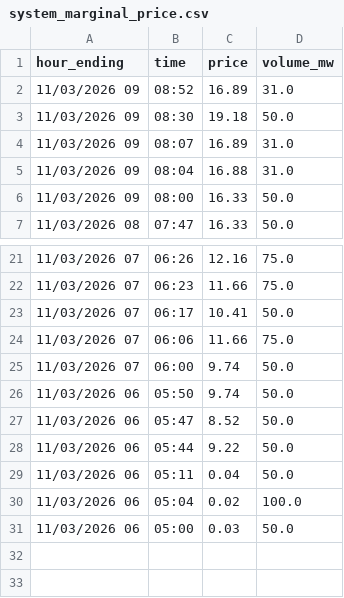
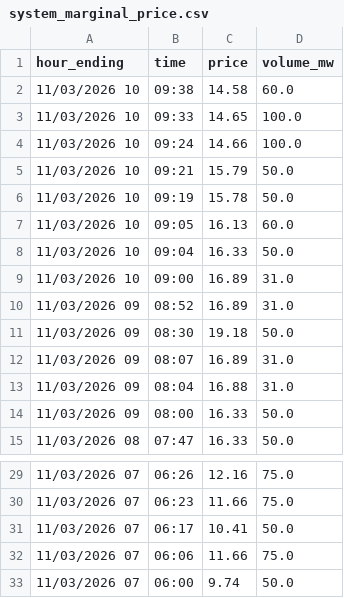
Before and after one commit to maymankhan1-web/alberta-power-price-tracker, a CSV file: data/system_marginal_price.csv, drawn as a sheet; only a part is shown, gaps mark what is left out.

```diff
--- a/data/system_marginal_price.csv
+++ b/data/system_marginal_price.csv
@@ -1,2 +1,10 @@
 hour_ending,time,price,volume_mw
+11/03/2026 10,09:38,14.58,60.0
+11/03/2026 10,09:33,14.65,100.0
+11/03/2026 10,09:24,14.66,100.0
+11/03/2026 10,09:21,15.79,50.0
+11/03/2026 10,09:19,15.78,50.0
+11/03/2026 10,09:05,16.13,60.0
+11/03/2026 10,09:04,16.33,50.0
+11/03/2026 10,09:00,16.89,31.0
 11/03/2026 09,08:52,16.89,31.0
@@ -25,7 +33 @@ hour_ending,time,price,volume_mw
 11/03/2026 07,06:00,9.74,50.0
-11/03/2026 06,05:50,9.74,50.0
-11/03/2026 06,05:47,8.52,50.0
-11/03/2026 06,05:44,9.22,50.0
-11/03/2026 06,05:11,0.04,50.0
-11/03/2026 06,05:04,0.02,100.0
-11/03/2026 06,05:00,0.03,50.0
```
Also changed, not shown: 1 other file.
